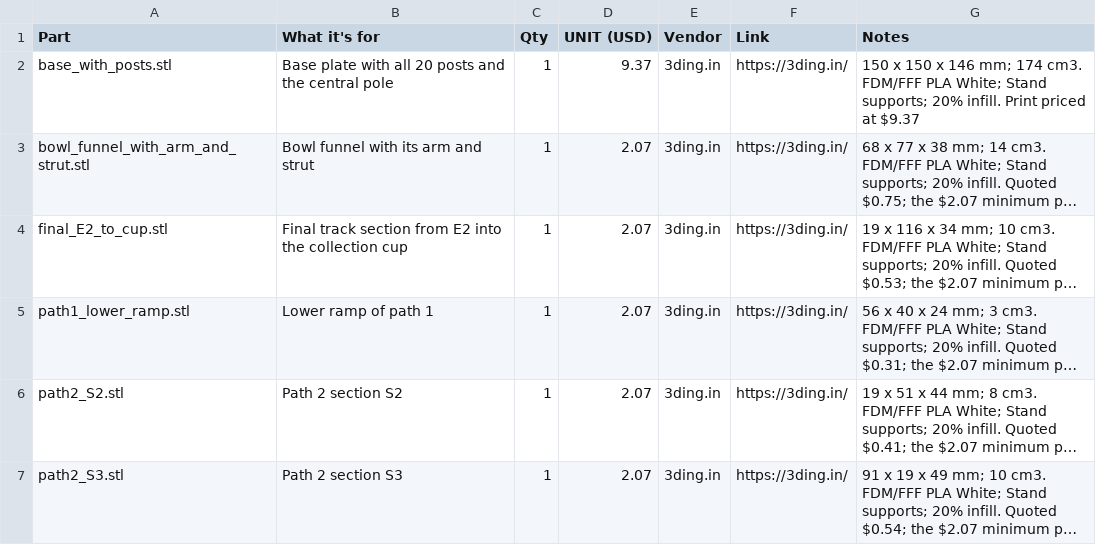
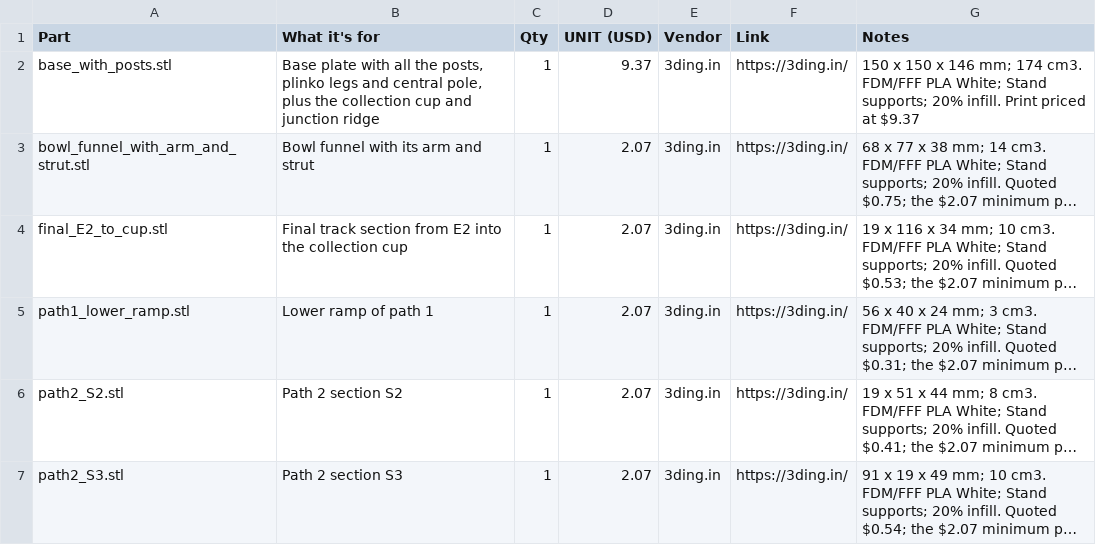
Before and after one commit to npsboy/Marble-Run, a CSV file: BOM.csv, drawn as a sheet; only a part is shown; long unchanged cells end in …; the diff names each change by its address in the sheet, - before the commit and + after, or states it on an @@ line.

```diff
--- a/BOM.csv
+++ b/BOM.csv
-B2 (What it's for): …with all 20 posts and the central pole
+B2 (What it's for): …with all the posts, plinko legs and central pole, plus the collection cup and junction ridge
```
Also changed, not shown: 1 other file.
